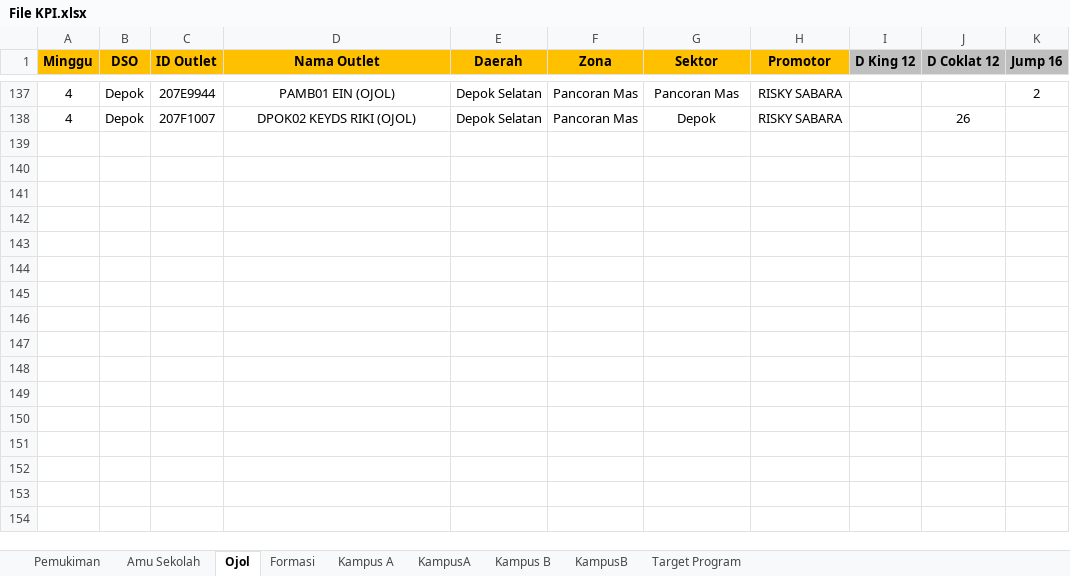
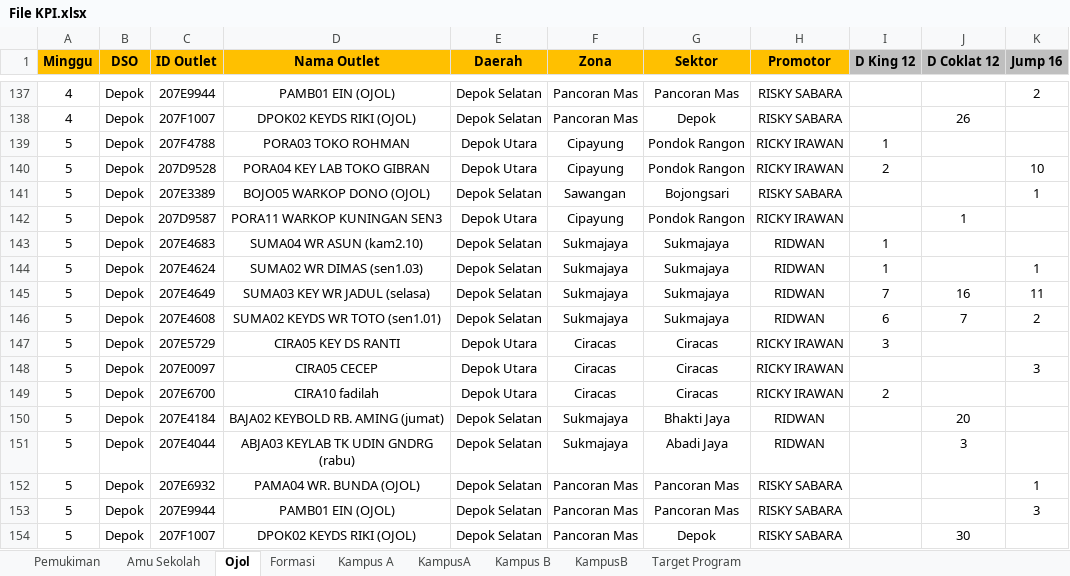
Before and after one commit to yonatandatamaster/yonatan, an Excel workbook: File KPI.xlsx, sheet Ojol, drawn as a sheet; only a part is shown, gaps mark what is left out; values as stored, in another font and other column widths than the file's, no borders; conditional formats not drawn; the diff names each change by its address in the sheet, - before the commit and + after, or states it on an @@ line.

```diff
--- a/File KPI.xlsx (sheet Ojol)
+++ b/File KPI.xlsx (sheet Ojol)
+row 139: 5 | Depok | 207F4788 | PORA03 TOKO ROHMAN | Depok Utara | Cipayung | Pondok Rangon | RICKY IRAWAN | 1
+row 140: 5 | Depok | 207D9528 | PORA04 KEY LAB TOKO GIBRAN | Depok Utara | Cipayung | Pondok Rangon | RICKY IRAWAN | 2 |  | 10
+row 141: 5 | Depok | 207E3389 | BOJO05 WARKOP DONO (OJOL) | Depok Selatan | Sawangan | Bojongsari | RISKY SABARA |  |  | 1
+row 142: 5 | Depok | 207D9587 | PORA11 WARKOP KUNINGAN SEN3 | Depok Utara | Cipayung | Pondok Rangon | RICKY IRAWAN |  | 1
+row 143: 5 | Depok | 207E4683 | SUMA04 WR ASUN (kam2.10) | Depok Selatan | Sukmajaya | Sukmajaya | RIDWAN | 1
+row 144: 5 | Depok | 207E4624 | SUMA02 WR DIMAS (sen1.03) | Depok Selatan | Sukmajaya | Sukmajaya | RIDWAN | 1 |  | 1
+row 145: 5 | Depok | 207E4649 | SUMA03 KEY WR JADUL (selasa) | Depok Selatan | Sukmajaya | Sukmajaya | RIDWAN | 7 | 16 | 11
+row 146: 5 | Depok | 207E4608 | SUMA02 KEYDS WR TOTO (sen1.01) | Depok Selatan | Sukmajaya | Sukmajaya | RIDWAN | 6 | 7 | 2
+row 147: 5 | Depok | 207E5729 | CIRA05 KEY DS RANTI | Depok Utara | Ciracas | Ciracas | RICKY IRAWAN | 3
+row 148: 5 | Depok | 207E0097 | CIRA05 CECEP | Depok Utara | Ciracas | Ciracas | RICKY IRAWAN |  |  | 3
+row 149: 5 | Depok | 207E6700 | CIRA10 fadilah | Depok Utara | Ciracas | Ciracas | RICKY IRAWAN | 2
+row 150: 5 | Depok | 207E4184 | BAJA02 KEYBOLD RB. AMING (jumat) | Depok Selatan | Sukmajaya | Bhakti Jaya | RIDWAN |  | 20
+row 151: 5 | Depok | 207E4044 | ABJA03 KEYLAB TK UDIN GNDRG (rabu) | Depok Selatan | Sukmajaya | Abadi Jaya | RIDWAN |  | 3
+row 152: 5 | Depok | 207E6932 | PAMA04 WR. BUNDA (OJOL) | Depok Selatan | Pancoran Mas | Pancoran Mas | RISKY SABARA |  |  | 1
+row 153: 5 | Depok | 207E9944 | PAMB01 EIN (OJOL) | Depok Selatan | Pancoran Mas | Pancoran Mas | RISKY SABARA |  |  | 3
+row 154: 5 | Depok | 207F1007 | DPOK02 KEYDS RIKI (OJOL) | Depok Selatan | Pancoran Mas | Depok | RISKY SABARA |  | 30
```
Also changed, not shown: sheet Pemukiman, sheet Amu Sekolah, sheet Kampus B, sheet KampusA, sheet KampusB, sheet Kampus A, formulas that keep their value.
